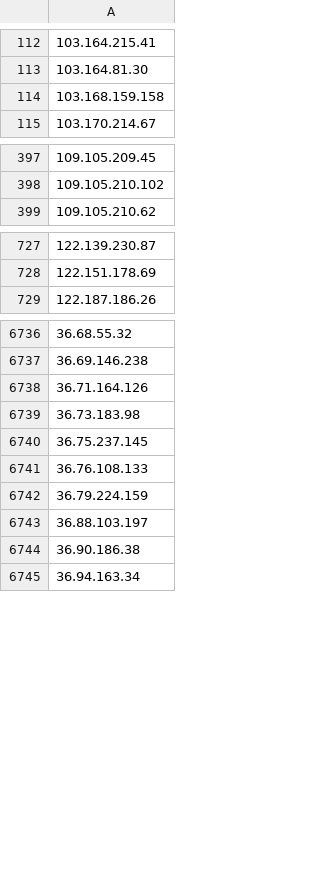
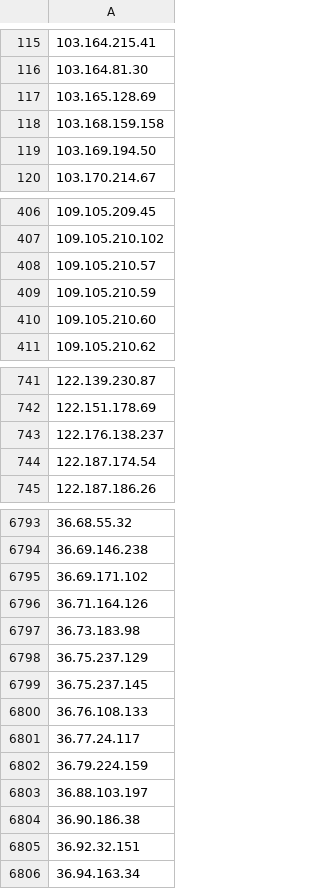
Before and after one commit to DXC-0/Malicious-Robots, a CSV file: malicious-robots-daily.csv, drawn as a sheet; only a part is shown, gaps mark what is left out; the diff covers the shown part only; the diff names each change by its address in the sheet, - before the commit and + after, or states it on an @@ line.

Commit message:
Update malicious-robots.txt

```diff
--- a/malicious-robots-daily.csv
+++ b/malicious-robots-daily.csv
+row 117: 103.165.128.69
+row 119: 103.169.194.50
+row 408: 109.105.210.57
+row 409: 109.105.210.59
+row 410: 109.105.210.60
+row 743: 122.176.138.237
+row 744: 122.187.174.54
+row 6795: 36.69.171.102
+row 6798: 36.75.237.129
+row 6801: 36.77.24.117
+row 6805: 36.92.32.151
```
Also changed, not shown: 80 added rows elsewhere in this file, 1 other file.
